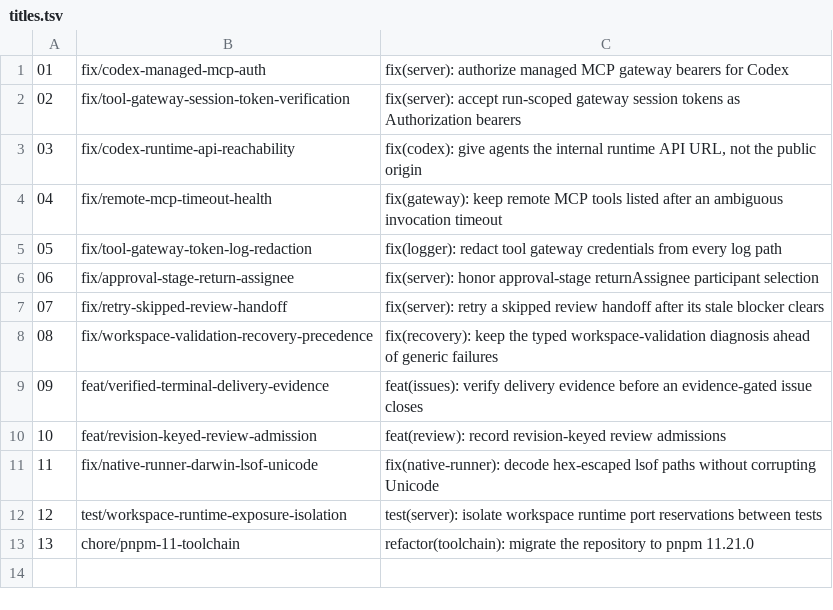
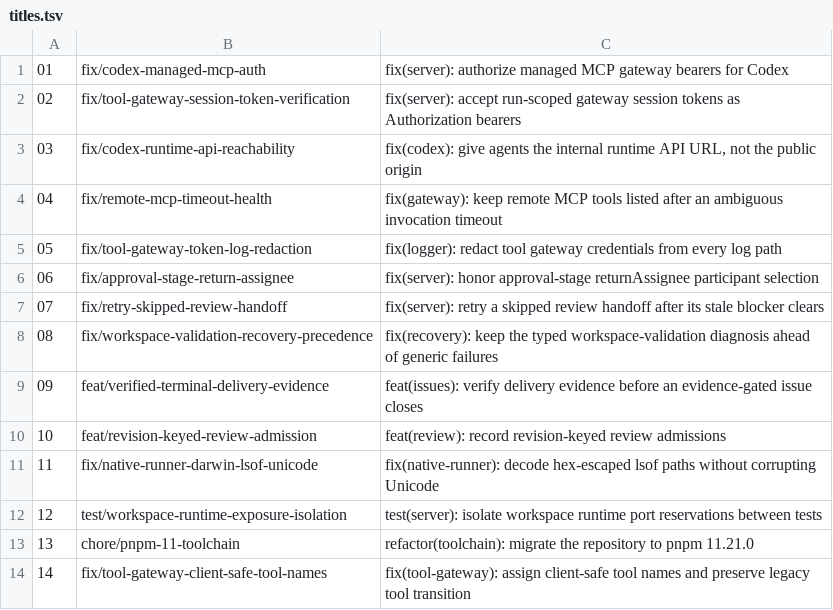
Before and after one commit to Pavel-Guseynov/paperclip, a TSV file: fork-pr-packages/2026-09-25/pr/titles.tsv, drawn as a sheet.

Commit message:
docs(fork): add upstream PR package and evidence for change 14

```diff
--- a/fork-pr-packages/2026-09-25/pr/titles.tsv
+++ b/fork-pr-packages/2026-09-25/pr/titles.tsv
@@ -13 +13,2 @@
 13	chore/pnpm-11-toolchain	refactor(toolchain): migrate the repository to pnpm 11.21.0
+14	fix/tool-gateway-client-safe-tool-names	fix(tool-gateway): assign client-safe tool names and preserve legacy tool transition
```
Also changed, not shown: 6 other files.
